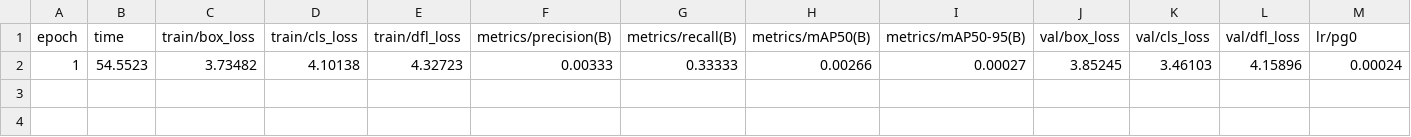
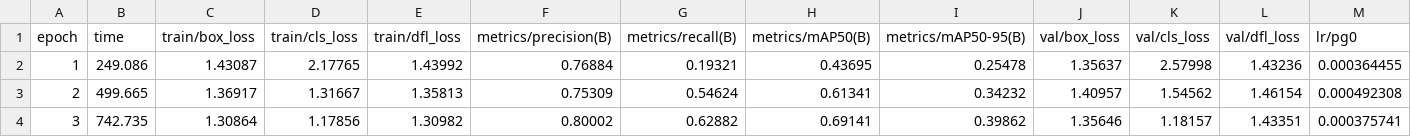
Before and after one commit to PhyloSophT/Development-of-ML-Based-Software-for-autonomous-driving-and-flying, a CSV file: runs/detect/train/results.csv, drawn as a sheet; only a part is shown; removed rows and columns are numbered as before the commit, all else as after; rows hold the shown columns only; the diff names each change by its address in the sheet, - before the commit and + after, or states it on an @@ line.

```diff
--- a/runs/detect/train/results.csv
+++ b/runs/detect/train/results.csv
-row 2: 1 | 54.5523 | 3.73482 | 4.10138 | 4.32723 | 0.00333 | 0.33333 | 0.00266 | 0.00027 | 3.85245 | 3.46103 | 4.15896 | 0.00024
+row 2: 1 | 249.086 | 1.43087 | 2.17765 | 1.43992 | 0.76884 | 0.19321 | 0.43695 | 0.25478 | 1.35637 | 2.57998 | 1.43236 | 0.000364455
+row 3: 2 | 499.665 | 1.36917 | 1.31667 | 1.35813 | 0.75309 | 0.54624 | 0.61341 | 0.34232 | 1.40957 | 1.54562 | 1.46154 | 0.000492308
+row 4: 3 | 742.735 | 1.30864 | 1.17856 | 1.30982 | 0.80002 | 0.62882 | 0.69141 | 0.39862 | 1.35646 | 1.18157 | 1.43351 | 0.000375741
```
Also changed, not shown: 23 other files.
